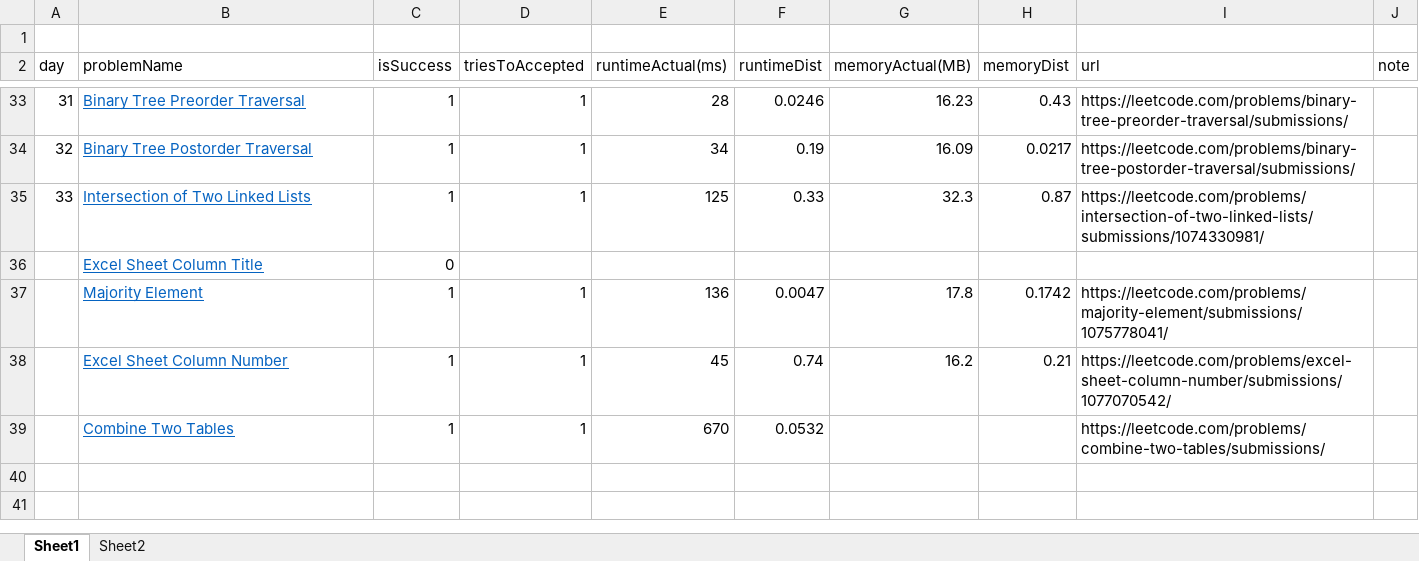
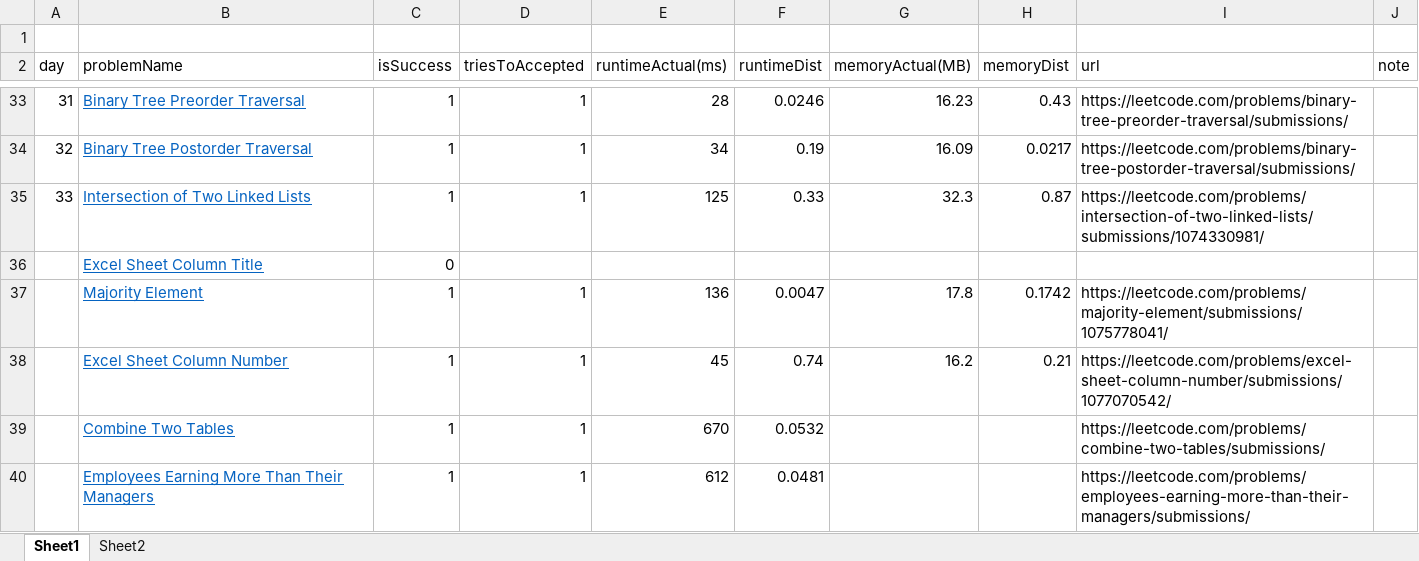
Before and after one commit to dkang919/CodingPractice, an Excel workbook: LeetCodeStats.xlsx, sheet Sheet1, drawn as a sheet; only a part is shown, gaps mark what is left out; values as stored, in another font and other column widths than the file's, no borders; the diff names each change by its address in the sheet, - before the commit and + after, or states it on an @@ line.

```diff
--- a/LeetCodeStats.xlsx (sheet Sheet1)
+++ b/LeetCodeStats.xlsx (sheet Sheet1)
+row 40:  | Employees Earning More Than Their Managers | 1 | 1 | 612 | 0.0481 |  |  | https://leetcode.com/problems/employees-earning-more-than-their-managers/submissions/
```
Also changed, not shown: sheet Sheet2, 2 other files.
